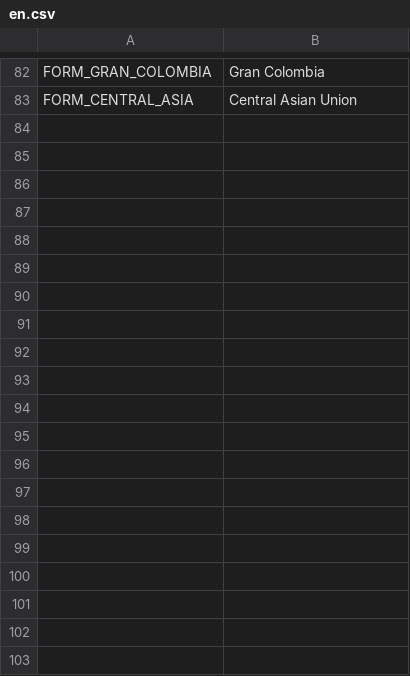
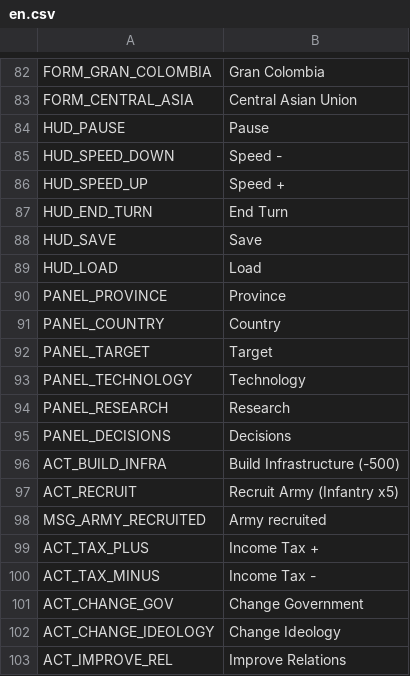
Before and after one commit to AnimatePro/GRAND-STRATEGY, a CSV file: localization/en.csv, drawn as a sheet; only a part is shown, gaps mark what is left out; the diff covers the shown part only; the diff names each change by its address in the sheet, - before the commit and + after, or states it on an @@ line.

```diff
--- a/localization/en.csv
+++ b/localization/en.csv
+row 84: HUD_PAUSE | Pause
+row 85: HUD_SPEED_DOWN | Speed -
+row 86: HUD_SPEED_UP | Speed +
+row 87: HUD_END_TURN | End Turn
+row 88: HUD_SAVE | Save
+row 89: HUD_LOAD | Load
+row 90: PANEL_PROVINCE | Province
+row 91: PANEL_COUNTRY | Country
+row 92: PANEL_TARGET | Target
+row 93: PANEL_TECHNOLOGY | Technology
+row 94: PANEL_RESEARCH | Research
+row 95: PANEL_DECISIONS | Decisions
+row 96: ACT_BUILD_INFRA | Build Infrastructure (-500)
+row 97: ACT_RECRUIT | Recruit Army (Infantry x5)
+row 98: MSG_ARMY_RECRUITED | Army recruited
+row 99: ACT_TAX_PLUS | Income Tax +
+row 100: ACT_TAX_MINUS | Income Tax -
+row 101: ACT_CHANGE_GOV | Change Government
+row 102: ACT_CHANGE_IDEOLOGY | Change Ideology
+row 103: ACT_IMPROVE_REL | Improve Relations
```
Also changed, not shown: 9 added rows elsewhere in this file, localization/ru.csv, 3 other files.
